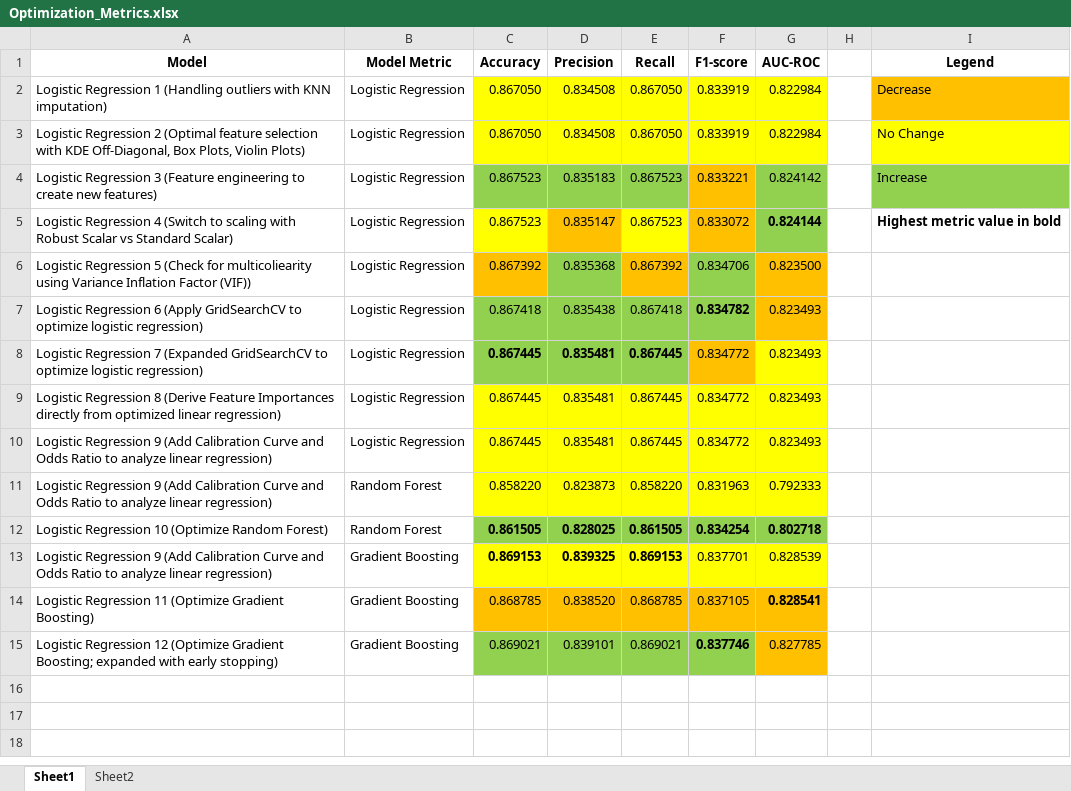
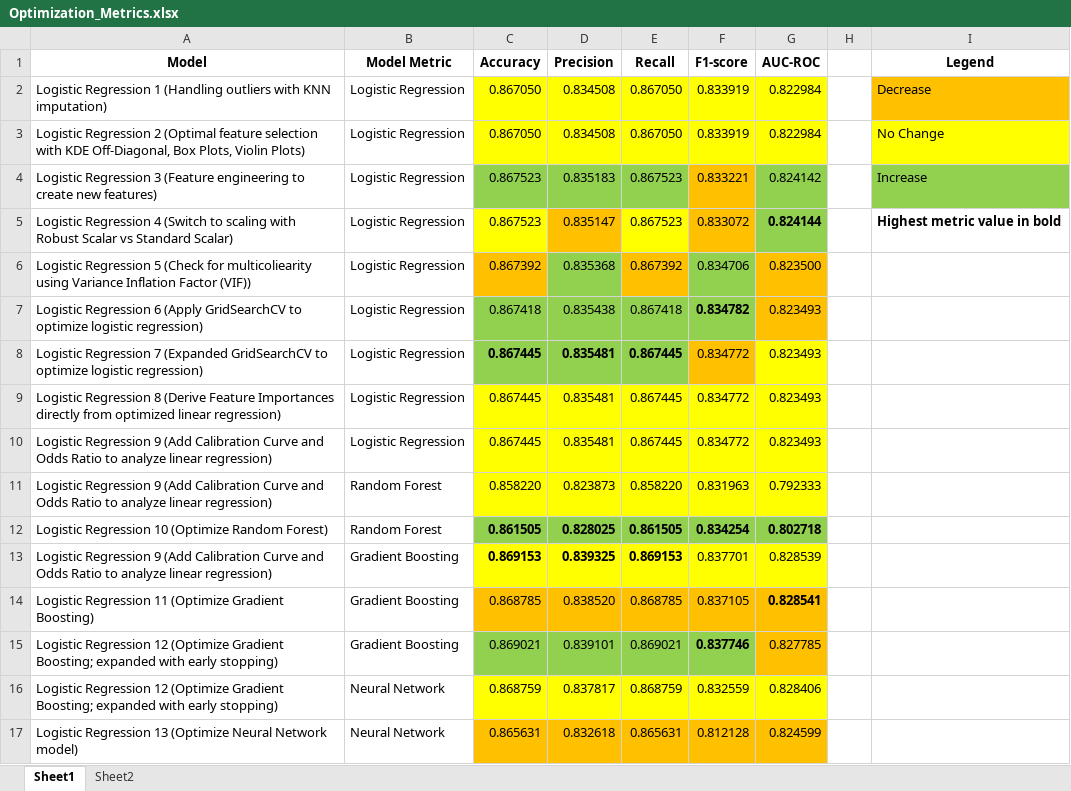
Before and after one commit to CamdenBeck/Project_04, an Excel workbook: Alex/Optimization_Metrics.xlsx, sheet Sheet1, drawn as a sheet; values as stored, in another font and other column widths than the file's, no borders; the diff names each change by its address in the sheet, - before the commit and + after, or states it on an @@ line.

Commit message:
Added thirteenth version of Jupyter notebook which adds neural network optimization; also included optimization log and notes

```diff
--- a/Alex/Optimization_Metrics.xlsx (sheet Sheet1)
+++ b/Alex/Optimization_Metrics.xlsx (sheet Sheet1)
+row 16: Logistic Regression 12 (Optimize Gradient Boosting; expanded with early stopping) | Neural Network | 0.868759 | 0.837817 | 0.868759 | 0.832559 | 0.828406
+row 17: Logistic Regression 13 (Optimize Neural Network model) | Neural Network | 0.865631 | 0.832618 | 0.865631 | 0.812128 | 0.824599
```
Also changed, not shown: 2 other files.
